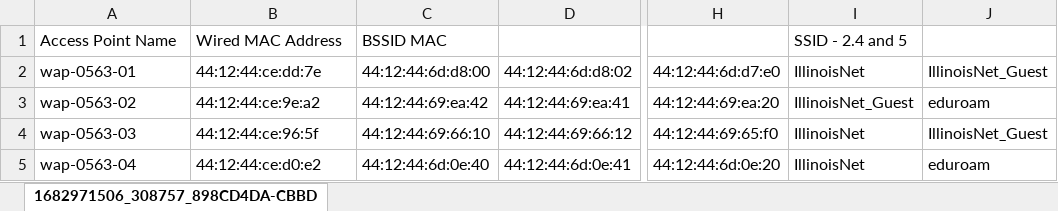
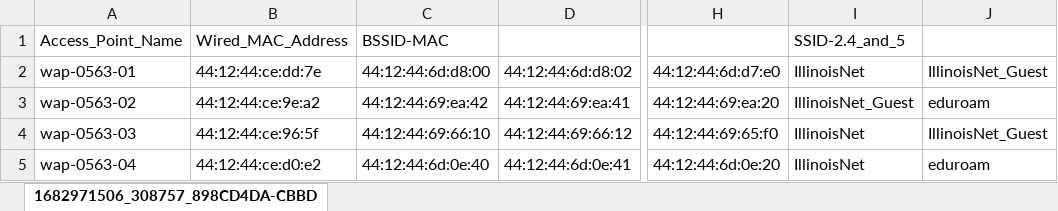
Before and after one commit to Everloom-129/CS438_Communication_Networks_Hub, an Excel workbook: mini_project/Tool/AP_info/AP_BSSID.xlsx, sheet 1682971506_308757_898CD4DA-CBBD, drawn as a sheet; only a part is shown, gaps mark what is left out; values as stored, in another font and other column widths than the file's, no borders; the diff names each change by its address in the sheet, - before the commit and + after, or states it on an @@ line.

```diff
--- a/mini_project/Tool/AP_info/AP_BSSID.xlsx (sheet 1682971506_308757_898CD4DA-CBBD)
+++ b/mini_project/Tool/AP_info/AP_BSSID.xlsx (sheet 1682971506_308757_898CD4DA-CBBD)
-A1: Access Point Name
+A1: Access_Point_Name
-B1: Wired MAC Address
+B1: Wired_MAC_Address
-C1: BSSID MAC
+C1: BSSID-MAC
-I1: SSID - 2.4 and 5
+I1: SSID-2.4_and_5
```
Also changed, not shown: 1 other file.
